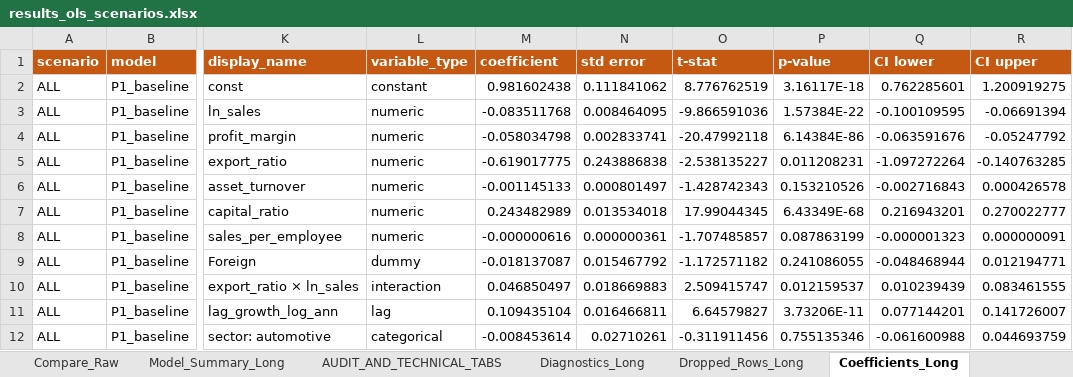
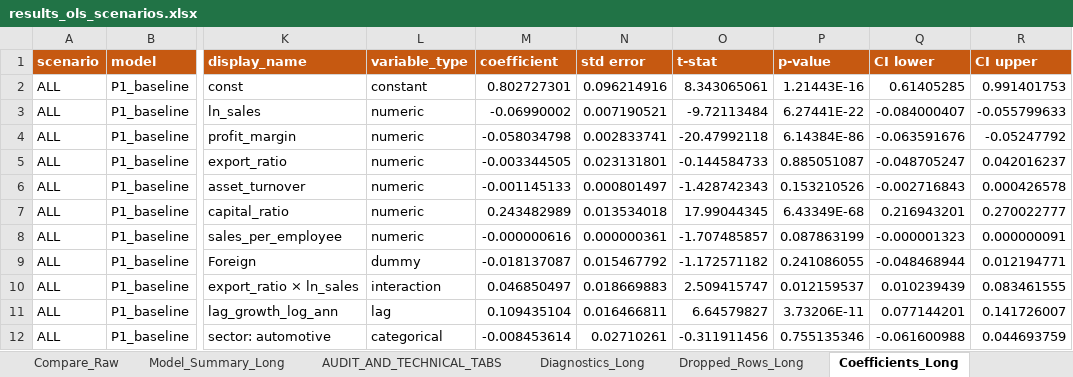
Before and after one commit to Papiwcio/GRIP, an Excel workbook: 2026 New/results_ols_scenarios.xlsx, sheet Coefficients_Long, drawn as a sheet; only a part is shown, gaps mark what is left out; values as stored, in another font and other column widths than the file's, no borders; the diff covers the shown part only; the diff names each change by its address in the sheet, - before the commit and + after, or states it on an @@ line.

```diff
--- a/2026 New/results_ols_scenarios.xlsx (sheet Coefficients_Long)
+++ b/2026 New/results_ols_scenarios.xlsx (sheet Coefficients_Long)
-M2 (coefficient): 0.981602438
+M2 (coefficient): 0.802727301
-N2 (std error): 0.111841062
+N2 (std error): 0.096214916
-O2 (t-stat): 8.776762519
+O2 (t-stat): 8.343065061
-P2 (p-value): 3.16117E-18
+P2 (p-value): 1.21443E-16
-Q2 (CI lower): 0.762285601
+Q2 (CI lower): 0.61405285
-R2 (CI upper): 1.200919275
+R2 (CI upper): 0.991401753
-M3 (coefficient): -0.083511768
+M3 (coefficient): -0.06990002
-N3 (std error): 0.008464095
+N3 (std error): 0.007190521
-O3 (t-stat): -9.866591036
+O3 (t-stat): -9.72113484
-P3 (p-value): 1.57384E-22
+P3 (p-value): 6.27441E-22
-Q3 (CI lower): -0.100109595
+Q3 (CI lower): -0.084000407
-R3 (CI upper): -0.06691394
+R3 (CI upper): -0.055799633
-M5 (coefficient): -0.619017775
+M5 (coefficient): -0.003344505
-N5 (std error): 0.243886838
+N5 (std error): 0.023131801
-O5 (t-stat): -2.538135227
+O5 (t-stat): -0.144584733
-P5 (p-value): 0.011208231
+P5 (p-value): 0.885051087
-Q5 (CI lower): -1.097272264
+Q5 (CI lower): -0.048705247
-R5 (CI upper): -0.140763285
+R5 (CI upper): 0.042016237
```
Also changed, not shown: 1071 edited cells elsewhere in this sheet, sheet Compare_Main, sheet Compare_Raw, sheet README, 2026 New/Results_severe_P1_decline_analysis.xlsx, 2026 New/results_diagnostics_trajectories.xlsx, 16 other files.
